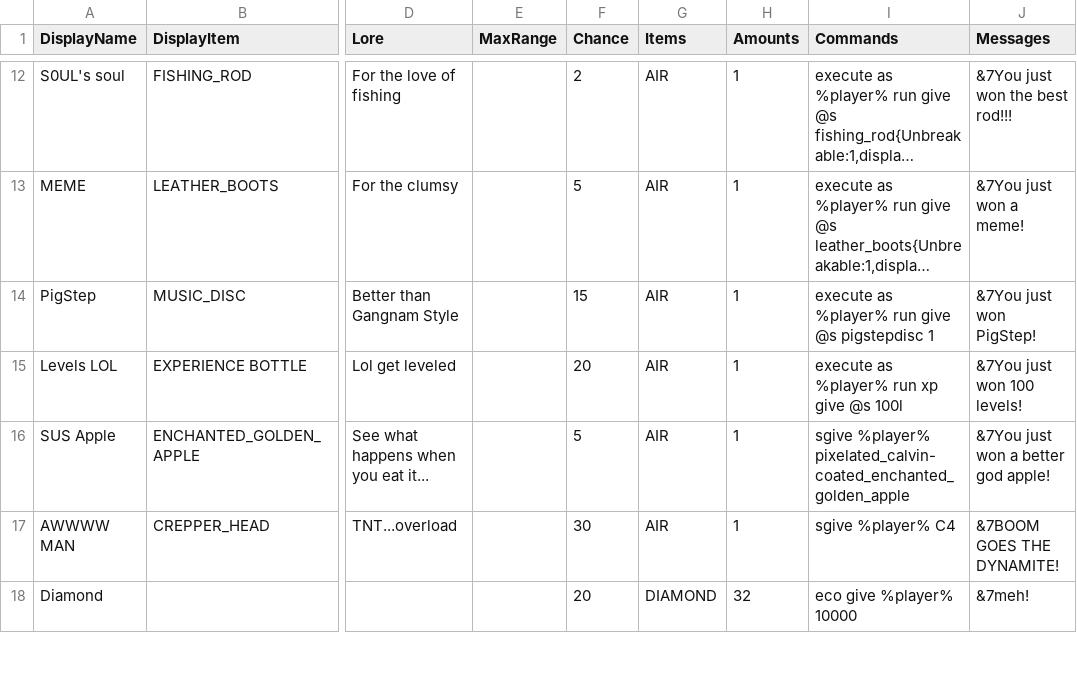
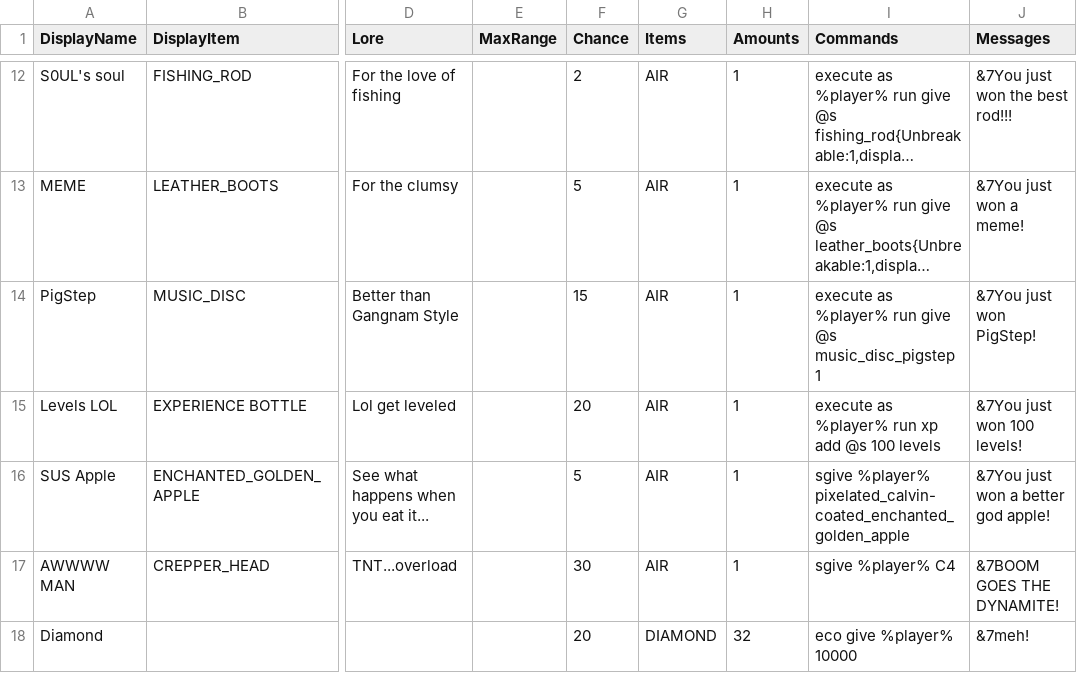
Before and after one commit to edgecdec/MinecraftCrazyCrateGenerator, a CSV file: CrateCSVs/IMLCrateInfo - JavaCrate.csv, drawn as a sheet; only a part is shown, gaps mark what is left out; long unchanged cells end in …; the diff names each change by its address in the sheet, - before the commit and + after, or states it on an @@ line.

Commit message:
Fixed bugs with Java Crate Items

```diff
--- a/CrateCSVs/IMLCrateInfo - JavaCrate.csv
+++ b/CrateCSVs/IMLCrateInfo - JavaCrate.csv
-I14 (Commands): …give @s pigstepdisc 1
+I14 (Commands): …give @s music_disc_pigstep 1
-I15 (Commands): execute as %player% run xp give @s 100l
+I15 (Commands): execute as %player% run xp add @s 100 levels
```
Also changed, not shown: 1 other file.
